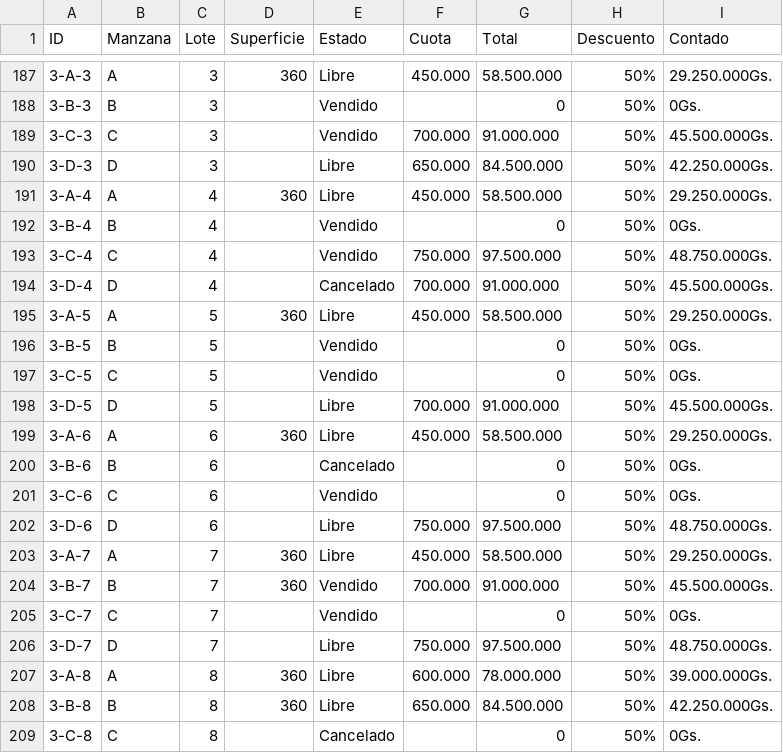
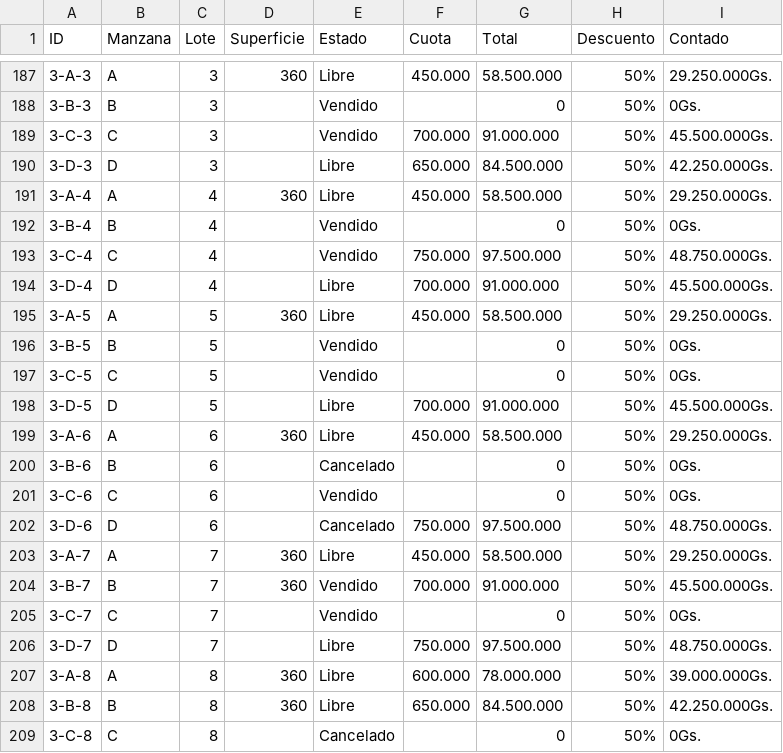
Before and after one commit to PPIWEB/PPIWEB, a CSV file: layers/PPI_TABLA.csv, drawn as a sheet; only a part is shown, gaps mark what is left out.

Commit message:
Update from Mobile/Sheets (Columns A-I only)

```diff
--- a/layers/PPI_TABLA.csv
+++ b/layers/PPI_TABLA.csv
@@ -196,3 +196,3 @@ ID,Manzana,Lote,Superficie,Estado,Cuota,Total,Descuento,Contado
 3-C-4,C,4,,Vendido,750.000,97.500.000,50%,48.750.000Gs.
-3-D-4,D,4,,Cancelado,700.000,91.000.000,50%,45.500.000Gs.
+3-D-4,D,4,,Libre,700.000,91.000.000,50%,45.500.000Gs.
 3-A-5,A,5,360,Libre,450.000,58.500.000,50%,29.250.000Gs.
@@ -204,3 +204,3 @@ ID,Manzana,Lote,Superficie,Estado,Cuota,Total,Descuento,Contado
 3-C-6,C,6,,Vendido,,0,50%,0Gs.
-3-D-6,D,6,,Libre,750.000,97.500.000,50%,48.750.000Gs.
+3-D-6,D,6,,Cancelado,750.000,97.500.000,50%,48.750.000Gs.
 3-A-7,A,7,360,Libre,450.000,58.500.000,50%,29.250.000Gs.
```
